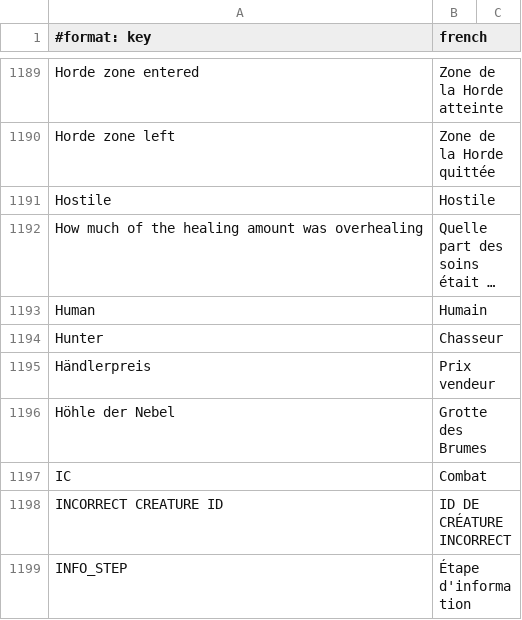
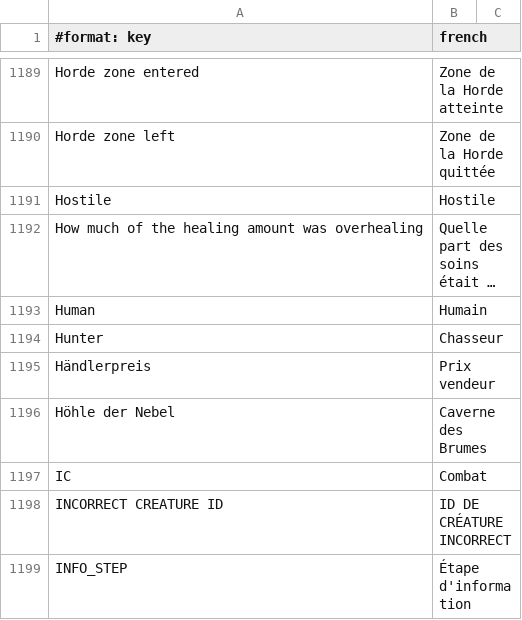
Before and after one commit to Sku75/Sku-WoW-Addon-TBC, a TSV file: dev/rework-docs/_frfr_scratch/parts/frfr_keys.tsv, drawn as a sheet; only a part is shown, gaps mark what is left out; long unchanged cells end in ….

```diff
--- a/dev/rework-docs/_frfr_scratch/parts/frfr_keys.tsv
+++ b/dev/rework-docs/_frfr_scratch/parts/frfr_keys.tsv
@@ -1195,3 +1195,3 @@ Hunter	Chasseur
 Händlerpreis	Prix vendeur
-Höhle der Nebel	Grotte des Brumes
+Höhle der Nebel	Caverne des Brumes
 IC	Combat
```
Also changed, not shown: 1 other file.
